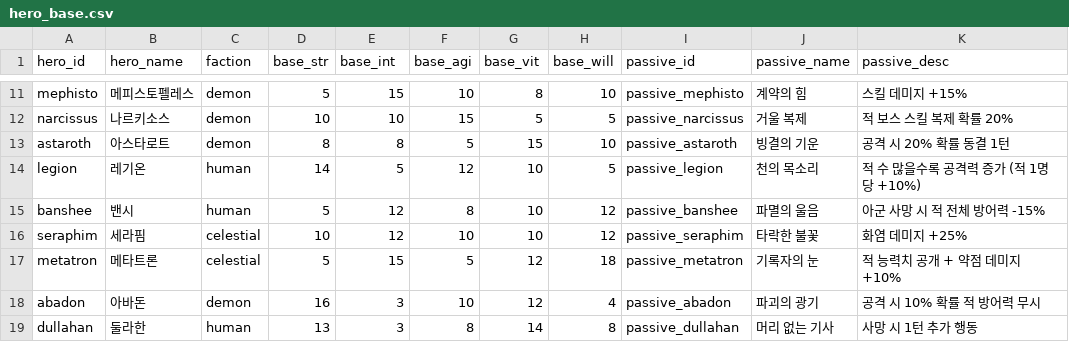
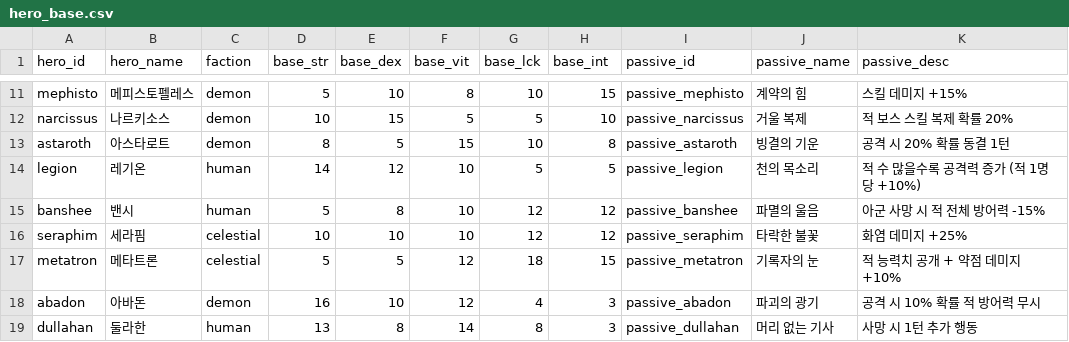
Before and after one commit to dldudcks91/TheSevenTactics, a CSV file: fastapi/meta_data/hero_base.csv, drawn as a sheet; only a part is shown, gaps mark what is left out; the diff covers the shown part only; the diff names each change by its address in the sheet, - before the commit and + after, or states it on an @@ line.

```diff
--- a/fastapi/meta_data/hero_base.csv
+++ b/fastapi/meta_data/hero_base.csv
-E1: base_int
+E1: base_dex
-F1: base_agi
+F1: base_vit
-G1: base_vit
+G1: base_lck
-H1: base_will
+H1: base_int
-E11 (base_dex): 15
+E11 (base_dex): 10
-F11 (base_vit): 10
+F11 (base_vit): 8
-G11 (base_lck): 8
+G11 (base_lck): 10
-H11 (base_int): 10
+H11 (base_int): 15
-E12 (base_dex): 10
+E12 (base_dex): 15
-F12 (base_vit): 15
+F12 (base_vit): 5
-H12 (base_int): 5
+H12 (base_int): 10
-E13 (base_dex): 8
+E13 (base_dex): 5
-F13 (base_vit): 5
+F13 (base_vit): 15
-G13 (base_lck): 15
+G13 (base_lck): 10
-H13 (base_int): 10
+H13 (base_int): 8
-E14 (base_dex): 5
+E14 (base_dex): 12
-F14 (base_vit): 12
+F14 (base_vit): 10
-G14 (base_lck): 10
+G14 (base_lck): 5
-E15 (base_dex): 12
+E15 (base_dex): 8
-F15 (base_vit): 8
+F15 (base_vit): 10
-G15:G16 (base_lck): 10
+G15:G16 (base_lck): 12
-E16 (base_dex): 12
+E16 (base_dex): 10
-E17 (base_dex): 15
+E17 (base_dex): 5
-F17 (base_vit): 5
+F17 (base_vit): 12
-G17 (base_lck): 12
+G17 (base_lck): 18
-H17 (base_int): 18
+H17 (base_int): 15
-E18 (base_dex): 3
+E18 (base_dex): 10
-F18 (base_vit): 10
+F18 (base_vit): 12
-G18 (base_lck): 12
+G18 (base_lck): 4
-H18 (base_int): 4
+H18 (base_int): 3
-E19 (base_dex): 3
+E19 (base_dex): 8
-F19 (base_vit): 8
+F19 (base_vit): 14
-G19 (base_lck): 14
+G19 (base_lck): 8
-H19 (base_int): 8
+H19 (base_int): 3
```
Also changed, not shown: 63 edited cells elsewhere in this file, fastapi/meta_data/chapter_info.csv, fastapi/meta_data/equipment_base.csv, 35 other files.
